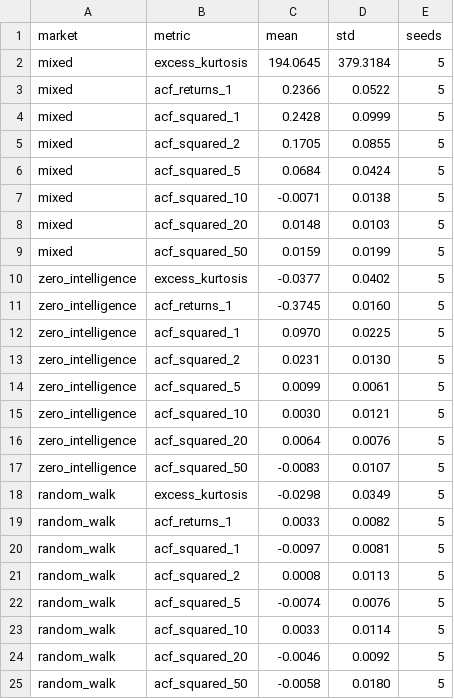
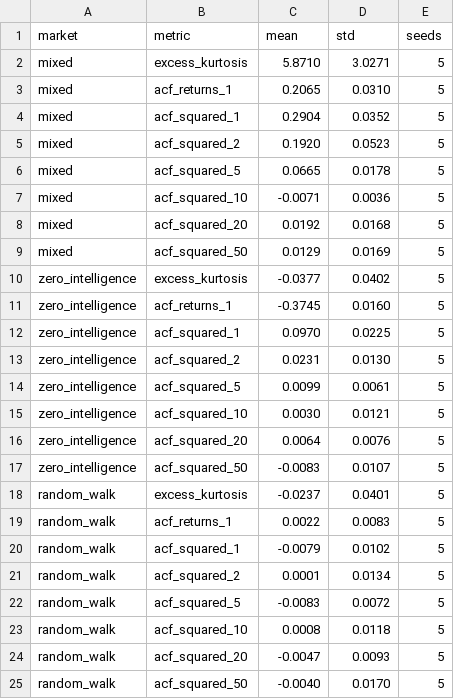
Before and after one commit to IncorvaiaM1/Agora, a CSV file: results/stylized_summary.csv, drawn as a sheet.

```diff
--- a/results/stylized_summary.csv
+++ b/results/stylized_summary.csv
@@ -1,10 +1,10 @@
 market,metric,mean,std,seeds
-mixed,excess_kurtosis,194.0645,379.3184,5
-mixed,acf_returns_1,0.2366,0.0522,5
-mixed,acf_squared_1,0.2428,0.0999,5
-mixed,acf_squared_2,0.1705,0.0855,5
-mixed,acf_squared_5,0.0684,0.0424,5
-mixed,acf_squared_10,-0.0071,0.0138,5
-mixed,acf_squared_20,0.0148,0.0103,5
-mixed,acf_squared_50,0.0159,0.0199,5
+mixed,excess_kurtosis,5.8710,3.0271,5
+mixed,acf_returns_1,0.2065,0.0310,5
+mixed,acf_squared_1,0.2904,0.0352,5
+mixed,acf_squared_2,0.1920,0.0523,5
+mixed,acf_squared_5,0.0665,0.0178,5
+mixed,acf_squared_10,-0.0071,0.0036,5
+mixed,acf_squared_20,0.0192,0.0168,5
+mixed,acf_squared_50,0.0129,0.0169,5
 zero_intelligence,excess_kurtosis,-0.0377,0.0402,5
@@ -17,9 +17,9 @@ zero_intelligence,acf_squared_20,0.0064,0.0076,5
 zero_intelligence,acf_squared_50,-0.0083,0.0107,5
-random_walk,excess_kurtosis,-0.0298,0.0349,5
-random_walk,acf_returns_1,0.0033,0.0082,5
-random_walk,acf_squared_1,-0.0097,0.0081,5
-random_walk,acf_squared_2,0.0008,0.0113,5
-random_walk,acf_squared_5,-0.0074,0.0076,5
-random_walk,acf_squared_10,0.0033,0.0114,5
-random_walk,acf_squared_20,-0.0046,0.0092,5
-random_walk,acf_squared_50,-0.0058,0.0180,5
+random_walk,excess_kurtosis,-0.0237,0.0401,5
+random_walk,acf_returns_1,0.0022,0.0083,5
+random_walk,acf_squared_1,-0.0079,0.0102,5
+random_walk,acf_squared_2,0.0001,0.0134,5
+random_walk,acf_squared_5,-0.0083,0.0072,5
+random_walk,acf_squared_10,0.0008,0.0118,5
+random_walk,acf_squared_20,-0.0047,0.0093,5
+random_walk,acf_squared_50,-0.0040,0.0170,5
```
Also changed, not shown: results/acf_squared.csv, results/latency.csv, 9 other files.
